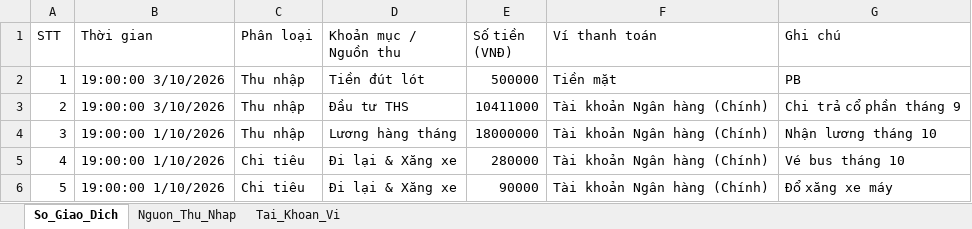
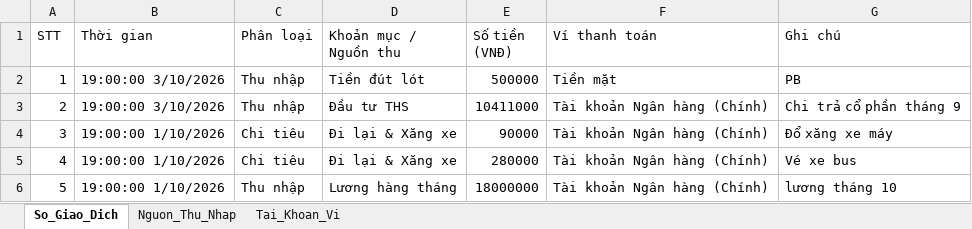
Before and after one commit to Noophuthinh/qltc-noo, an Excel workbook: data/finance_records.xlsx, sheet So_Giao_Dich, drawn as a sheet; values as stored, in another font and other column widths than the file's, no borders; removed rows and columns are numbered as before the commit, all else as after; the diff names each change by its address in the sheet, - before the commit and + after, or states it on an @@ line.

Commit message:
Sync updated Google Sheet Month 10 layout to Web and Render

```diff
--- a/data/finance_records.xlsx (sheet So_Giao_Dich)
+++ b/data/finance_records.xlsx (sheet So_Giao_Dich)
-row 4: 3 | 19:00:00 1/10/2026 | Thu nhập | Lương hàng tháng | 18000000 | Tài khoản Ngân hàng (Chính) | Nhận lương tháng 10
-row 5: 4 | 19:00:00 1/10/2026 | Chi tiêu | Đi lại & Xăng xe | 280000 | Tài khoản Ngân hàng (Chính) | Vé bus tháng 10
@@ column A (STT) renumbered in row 4 @@
+row 5: 4 | 19:00:00 1/10/2026 | Chi tiêu | Đi lại & Xăng xe | 280000 | Tài khoản Ngân hàng (Chính) | Vé xe bus
+row 6: 5 | 19:00:00 1/10/2026 | Thu nhập | Lương hàng tháng | 18000000 | Tài khoản Ngân hàng (Chính) | lương tháng 10
```
Also changed, not shown: 1 other file.
